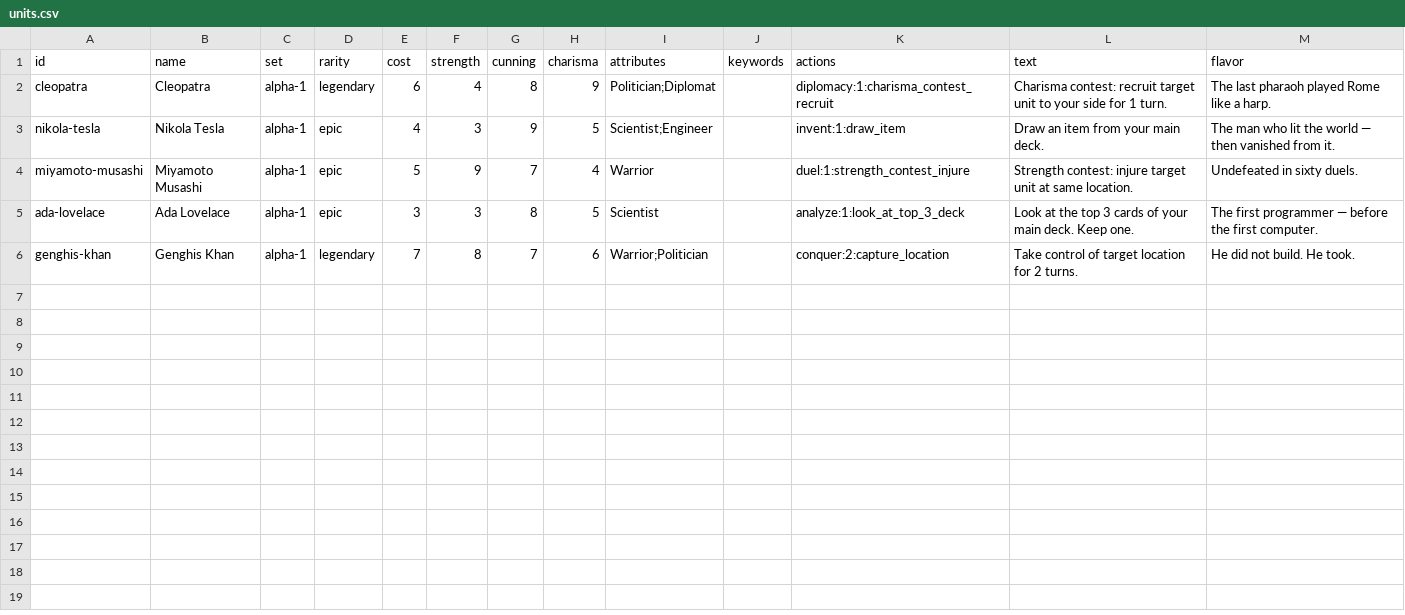
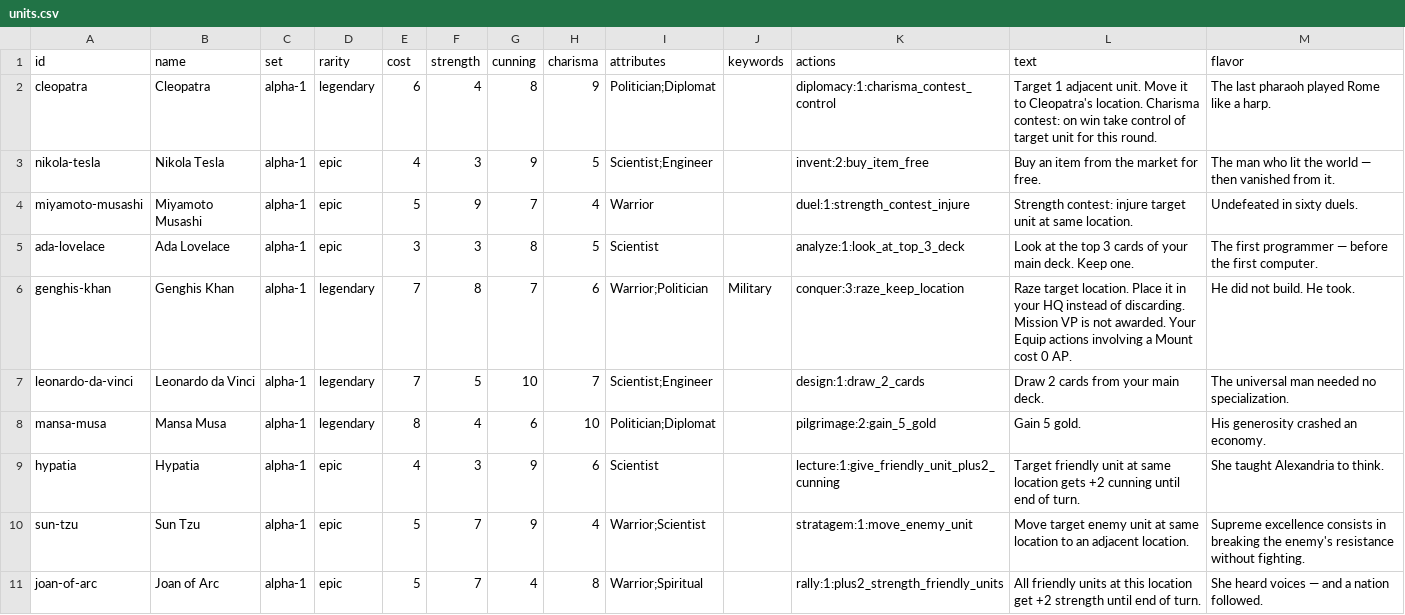
Before and after one commit to lalli-oni/cards, a CSV file: library/sets/alpha-1/units.csv, drawn as a sheet; only a part is shown; the diff covers the shown part only.

```diff
--- a/library/sets/alpha-1/units.csv
+++ b/library/sets/alpha-1/units.csv
@@ -1,6 +1,11 @@
 id,name,set,rarity,cost,strength,cunning,charisma,attributes,keywords,actions,text,flavor
-cleopatra,Cleopatra,alpha-1,legendary,6,4,8,9,Politician;Diplomat,,diplomacy:1:charisma_contest_recruit,Charisma contest: recruit target unit to your side for 1 turn.,The last pharaoh played Rome like a harp.
-nikola-tesla,Nikola Tesla,alpha-1,epic,4,3,9,5,Scientist;Engineer,,invent:1:draw_item,Draw an item from your main deck.,The man who lit the world — then vanished from it.
+cleopatra,Cleopatra,alpha-1,legendary,6,4,8,9,Politician;Diplomat,,diplomacy:1:charisma_contest_control,Target 1 adjacent unit. Move it to Cleopatra's location. Charisma contest: on win take control of target unit for this round.,The last pharaoh played Rome like a harp.
+nikola-tesla,Nikola Tesla,alpha-1,epic,4,3,9,5,Scientist;Engineer,,invent:2:buy_item_free,Buy an item from the market for free.,The man who lit the world — then vanished from it.
 miyamoto-musashi,Miyamoto Musashi,alpha-1,epic,5,9,7,4,Warrior,,duel:1:strength_contest_injure,Strength contest: injure target unit at same location.,Undefeated in sixty duels.
 ada-lovelace,Ada Lovelace,alpha-1,epic,3,3,8,5,Scientist,,analyze:1:look_at_top_3_deck,Look at the top 3 cards of your main deck. Keep one.,The first programmer — before the first computer.
-genghis-khan,Genghis Khan,alpha-1,legendary,7,8,7,6,Warrior;Politician,,conquer:2:capture_location,Take control of target location for 2 turns.,He did not build. He took.
+genghis-khan,Genghis Khan,alpha-1,legendary,7,8,7,6,Warrior;Politician,Military,conquer:3:raze_keep_location,Raze target location. Place it in your HQ instead of discarding. Mission VP is not awarded. Your Equip actions involving a Mount cost 0 AP.,He did not build. He took.
+leonardo-da-vinci,Leonardo da Vinci,alpha-1,legendary,7,5,10,7,Scientist;Engineer,,design:1:draw_2_cards,Draw 2 cards from your main deck.,The universal man needed no specialization.
+mansa-musa,Mansa Musa,alpha-1,legendary,8,4,6,10,Politician;Diplomat,,pilgrimage:2:gain_5_gold,Gain 5 gold.,His generosity crashed an economy.
+hypatia,Hypatia,alpha-1,epic,4,3,9,6,Scientist,,lecture:1:give_friendly_unit_plus2_cunning,Target friendly unit at same location gets +2 cunning until end of turn.,She taught Alexandria to think.
+sun-tzu,Sun Tzu,alpha-1,epic,5,7,9,4,Warrior;Scientist,,stratagem:1:move_enemy_unit,Move target enemy unit at same location to an adjacent location.,Supreme excellence consists in breaking the enemy's resistance without fighting.
+joan-of-arc,Joan of Arc,alpha-1,epic,5,7,4,8,Warrior;Spiritual,,rally:1:plus2_strength_friendly_units,All friendly units at this location get +2 strength until end of turn.,She heard voices — and a nation followed.
```
Also changed, not shown: 10 added rows elsewhere in this file, library/sets/alpha-1/events.csv, library/sets/alpha-1/items.csv, 3 other files.
